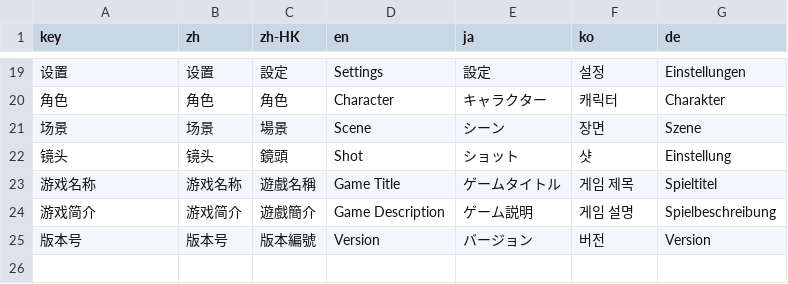
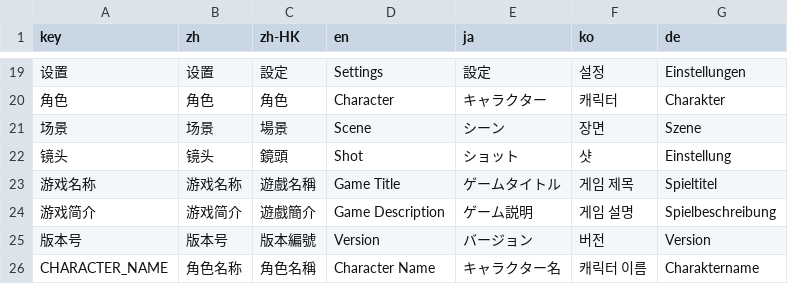
Before and after one commit to GodotHub/konado, a CSV file: addons/konado/i18n/i18n.csv, drawn as a sheet; only a part is shown, gaps mark what is left out.

```diff
--- a/addons/konado/i18n/i18n.csv
+++ b/addons/konado/i18n/i18n.csv
@@ -25 +25,2 @@ key,zh,zh-HK,en,ja,ko,de
 版本号,版本号,版本編號,Version,バージョン,버전,Version
+CHARACTER_NAME,角色名称,角色名稱,Character Name,キャラクター名,캐릭터 이름,Charaktername
```
Also changed, not shown: 50 other files.
